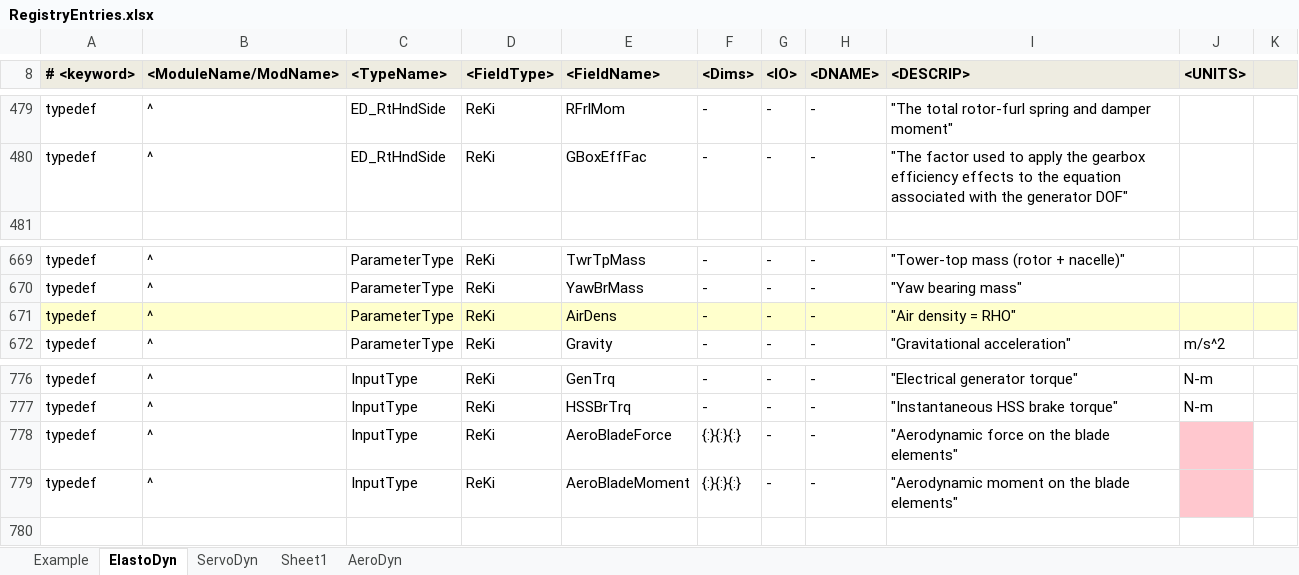
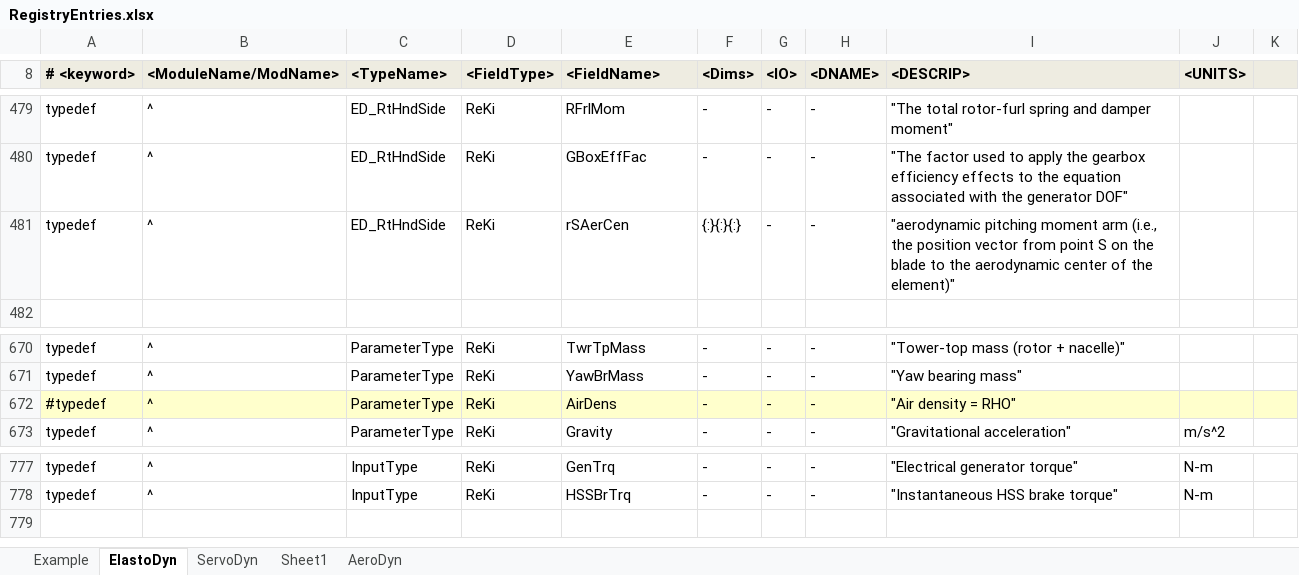
Before and after one commit to OpenFAST/openfast, an Excel workbook: modules-local/fast-library/src/RegistryEntries.xlsx, sheet ElastoDyn, drawn as a sheet; only a part is shown, gaps mark what is left out; values as stored, in another font and other column widths than the file's, no borders; conditional formats not drawn; removed rows and columns are numbered as before the commit, all else as after; the diff names each change by its address in the sheet, - before the commit and + after, or states it on an @@ line.

Commit message:
+ replaced AeroBladeForce/Moment inputs with mesh. + added blade outputs for AeroDyn on the mesh
git-svn-id: https://windsvn2.nrel.gov/FAST/branches/BJonkman@499 10acb478-4768-415a-8850-bacdb5912d4d

Former-commit-id: 38ccbf33a270ff94613c3c86309001c2cb0b592b

```diff
--- a/modules-local/fast-library/src/RegistryEntries.xlsx (sheet ElastoDyn)
+++ b/modules-local/fast-library/src/RegistryEntries.xlsx (sheet ElastoDyn)
+row 481: typedef | ^ | ED_RtHndSide | ReKi | rSAerCen | {:}{:}{:} | - | - | "aerodynamic pitching moment arm (i.e., the position vector from point S on the blade to the aerodynamic center of the element)"
-A672 (# <keyword>): typedef
+A672 (# <keyword>): #typedef
-row 778: typedef | ^ | InputType | ReKi | AeroBladeForce | {:}{:}{:} | - | - | "Aerodynamic force on the blade elements"
-row 779: typedef | ^ | InputType | ReKi | AeroBladeMoment | {:}{:}{:} | - | - | "Aerodynamic moment on the blade elements"
```
Also changed, not shown: 1 other file.
